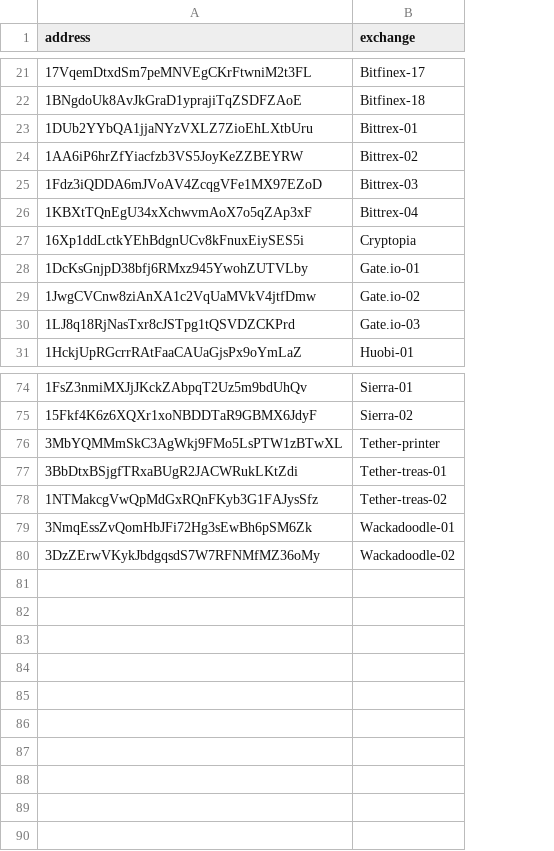
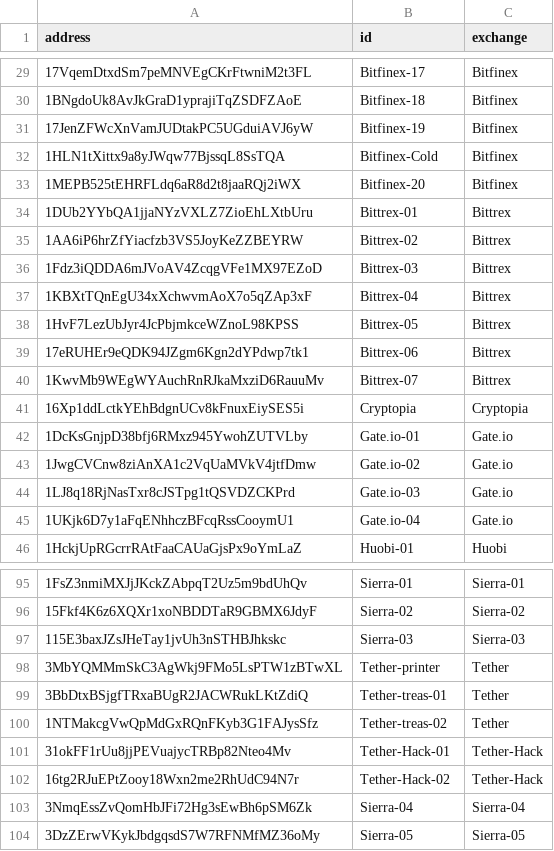
Before and after one commit to kerskine/tether-data-explore, a CSV file: address.csv, drawn as a sheet; only a part is shown, gaps mark what is left out; addresses are those after the commit; the diff covers the shown part only; the diff names each change by its address in the sheet, - before the commit and + after, or states it on an @@ line.

Commit message:
Updated with new addresses. Added ID variable

```diff
--- a/address.csv
+++ b/address.csv
+column C (exchange), rows 29-30: Bitfinex | Bitfinex; rows 34-37: all Bittrex; rows 41-44: Cryptopia | Gate.io | Gate.io | Gate.io; row 46: Huobi; rows 95-96: Sierra-01 | Sierra-02; rows 98-100: all Tether; rows 103-104: Sierra-04 | Sierra-05
-B1: exchange
+B1: id
+row 31: 17JenZFWcXnVamJUDtakPC5UGduiAVJ6yW | Bitfinex-19 | Bitfinex
+row 32: 1HLN1tXittx9a8yJWqw77BjssqL8SsTQA | Bitfinex-Cold | Bitfinex
+row 33: 1MEPB525tEHRFLdq6aR8d2t8jaaRQj2iWX | Bitfinex-20 | Bitfinex
+row 38: 1HvF7LezUbJyr4JcPbjmkceWZnoL98KPSS | Bittrex-05 | Bittrex
+row 39: 17eRUHEr9eQDK94JZgm6Kgn2dYPdwp7tk1 | Bittrex-06 | Bittrex
+row 40: 1KwvMb9WEgWYAuchRnRJkaMxziD6RauuMv | Bittrex-07 | Bittrex
+row 45: 1UKjk6D7y1aFqENhhczBFcqRssCooymU1 | Gate.io-04 | Gate.io
+row 97: 115E3baxJZsJHeTay1jvUh3nSTHBJhkskc | Sierra-03 | Sierra-03
-A99 (address): 3BbDtxBSjgfTRxaBUgR2JACWRukLKtZdi
+A99 (address): 3BbDtxBSjgfTRxaBUgR2JACWRukLKtZdiQ
+row 101: 31okFF1rUu8jjPEVuajycTRBp82Nteo4Mv | Tether-Hack-01 | Tether-Hack
+row 102: 16tg2RJuEPtZooy18Wxn2me2RhUdC94N7r | Tether-Hack-02 | Tether-Hack
-B103 (id): Wackadoodle-01
+B103 (id): Sierra-04
-B104 (id): Wackadoodle-02
+B104 (id): Sierra-05
```
Also changed, not shown: 15 added rows, 1 removed row and 1 edited cell elsewhere in this file.
